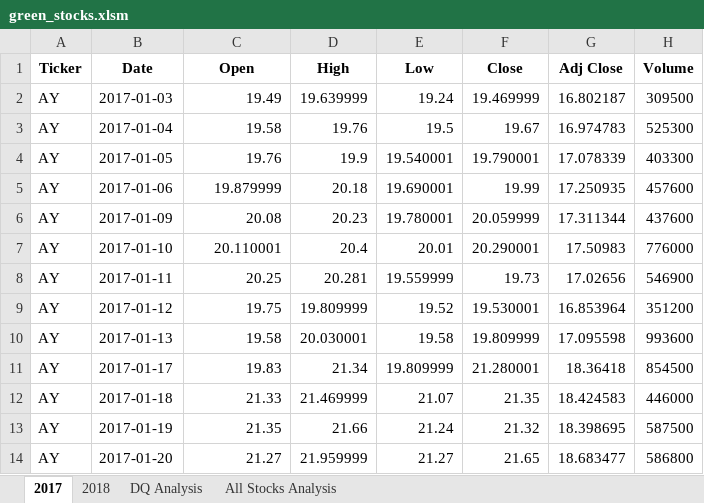
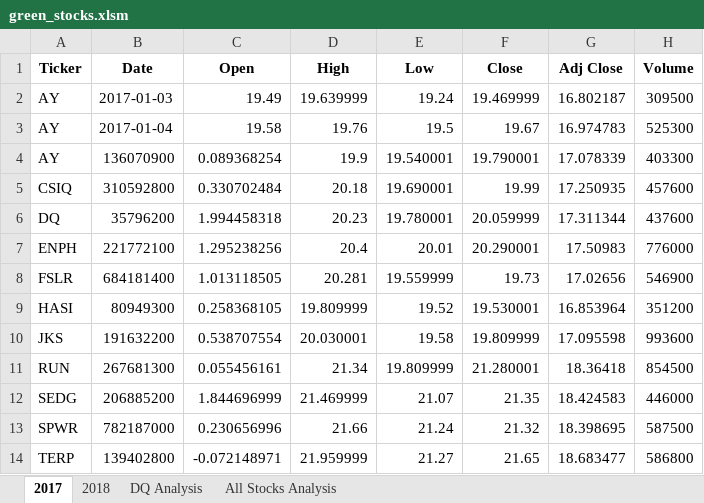
Before and after one commit to AQUINT01/stock-analysis, an Excel workbook: green_stocks.xlsm, sheet 2017, drawn as a sheet; only a part is shown; values as stored, in another font and other column widths than the file's, no borders; the diff covers the shown part only; the diff names each change by its address in the sheet, - before the commit and + after, or states it on an @@ line.

Commit message:
pushed green_stocks.2.5.3 file

```diff
--- a/green_stocks.xlsm (sheet 2017)
+++ b/green_stocks.xlsm (sheet 2017)
-B4 (Date): 2017-01-05
+B4 (Date): 136070900
-C4 (Open): 19.76
+C4 (Open): 0.089368254
-A5 (Ticker): AY
+A5 (Ticker): CSIQ
-B5 (Date): 2017-01-06
+B5 (Date): 310592800
-C5 (Open): 19.879999
+C5 (Open): 0.330702484
-A6 (Ticker): AY
+A6 (Ticker): DQ
-B6 (Date): 2017-01-09
+B6 (Date): 35796200
-C6 (Open): 20.08
+C6 (Open): 1.994458318
-A7 (Ticker): AY
+A7 (Ticker): ENPH
-B7 (Date): 2017-01-10
+B7 (Date): 221772100
-C7 (Open): 20.110001
+C7 (Open): 1.295238256
-A8 (Ticker): AY
+A8 (Ticker): FSLR
-B8 (Date): 2017-01-11
+B8 (Date): 684181400
-C8 (Open): 20.25
+C8 (Open): 1.013118505
-A9 (Ticker): AY
+A9 (Ticker): HASI
-B9 (Date): 2017-01-12
+B9 (Date): 80949300
-C9 (Open): 19.75
+C9 (Open): 0.258368105
-A10 (Ticker): AY
+A10 (Ticker): JKS
-B10 (Date): 2017-01-13
+B10 (Date): 191632200
-C10 (Open): 19.58
+C10 (Open): 0.538707554
-A11 (Ticker): AY
+A11 (Ticker): RUN
-B11 (Date): 2017-01-17
+B11 (Date): 267681300
-C11 (Open): 19.83
+C11 (Open): 0.055456161
-A12 (Ticker): AY
+A12 (Ticker): SEDG
-B12 (Date): 2017-01-18
+B12 (Date): 206885200
-C12 (Open): 21.33
+C12 (Open): 1.844696999
-A13 (Ticker): AY
+A13 (Ticker): SPWR
-B13 (Date): 2017-01-19
+B13 (Date): 782187000
-C13 (Open): 21.35
+C13 (Open): 0.230656996
-A14 (Ticker): AY
+A14 (Ticker): TERP
-B14 (Date): 2017-01-20
+B14 (Date): 139402800
-C14 (Open): 21.27
+C14 (Open): -0.072148971
```
Also changed, not shown: 3 edited cells elsewhere in this sheet, charts or pictures.
